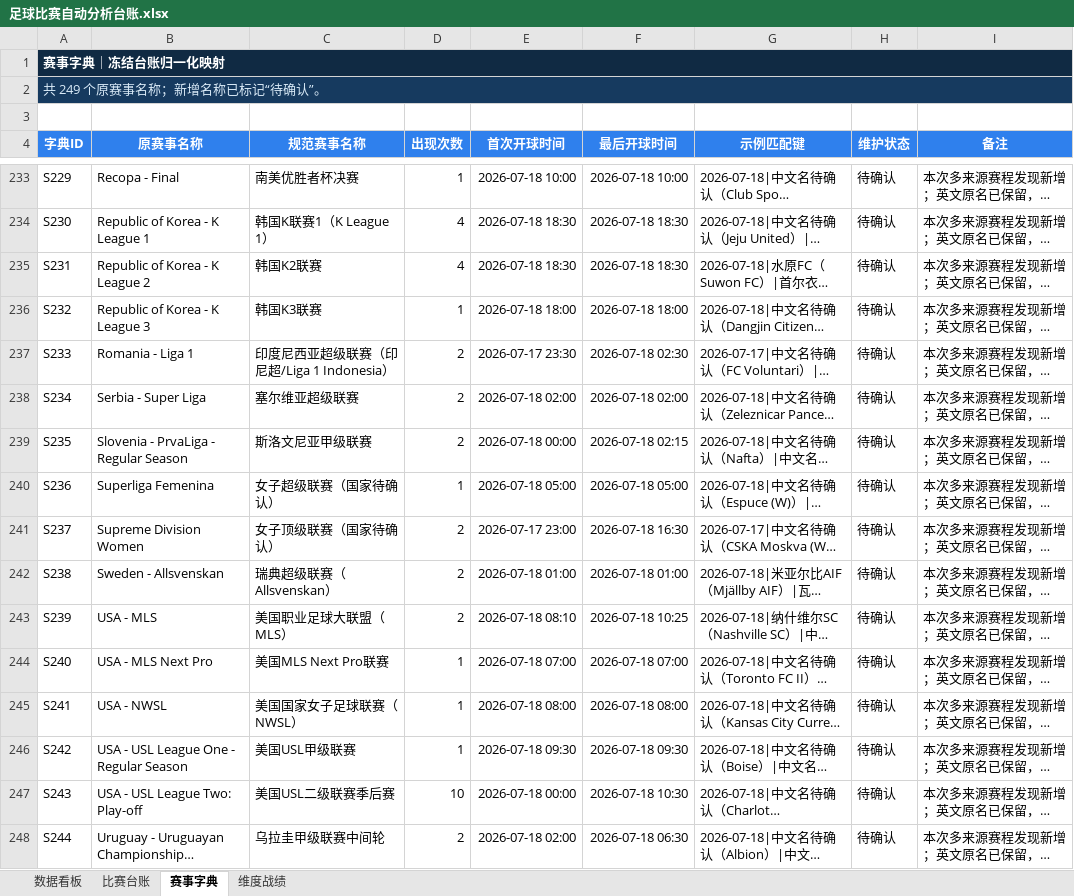
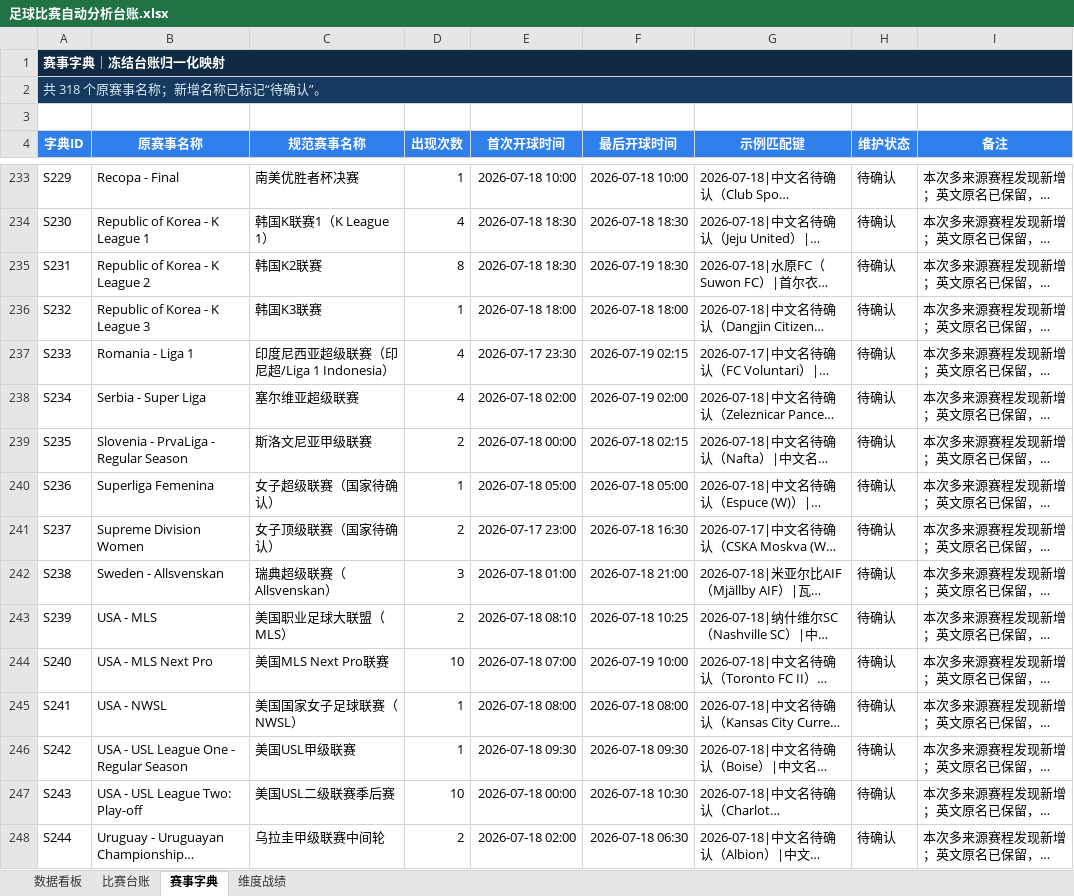
Before and after one commit to sqy098/data_base, an Excel workbook: data/足球比赛自动分析台账.xlsx, sheet 赛事字典, drawn as a sheet; only a part is shown, gaps mark what is left out; long unchanged cells end in …; values as stored, in another font and other column widths than the file's, no borders; conditional formats and table styles not drawn; the diff covers the shown part only; the diff names each change by its address in the sheet, - before the commit and + after, or states it on an @@ line.

```diff
--- a/data/足球比赛自动分析台账.xlsx (sheet 赛事字典)
+++ b/data/足球比赛自动分析台账.xlsx (sheet 赛事字典)
-A2 (字典ID): 共 249 个原赛事名称；新增名称已标记“待确认”。
+A2 (字典ID): 共 318 个原赛事名称；新增名称已标记“待确认”。
-D235 (出现次数): 4
+D235 (出现次数): 8
-F235 (最后开球时间): 2026-07-18 18:30
+F235 (最后开球时间): 2026-07-19 18:30
-D237:D238 (出现次数): 2
+D237:D238 (出现次数): 4
-F237 (最后开球时间): 2026-07-18 02:30
+F237 (最后开球时间): 2026-07-19 02:15
-F238 (最后开球时间): 2026-07-18 02:00
+F238 (最后开球时间): 2026-07-19 02:00
-D242 (出现次数): 2
+D242 (出现次数): 3
-F242 (最后开球时间): 2026-07-18 01:00
+F242 (最后开球时间): 2026-07-18 21:00
-D244 (出现次数): 1
+D244 (出现次数): 10
-F244 (最后开球时间): 2026-07-18 07:00
+F244 (最后开球时间): 2026-07-19 10:00
```
Also changed, not shown: 69 added rows and 50 edited cells elsewhere in this sheet, sheet 比赛台账, sheet 数据看板, formulas that keep their value, charts or pictures.
